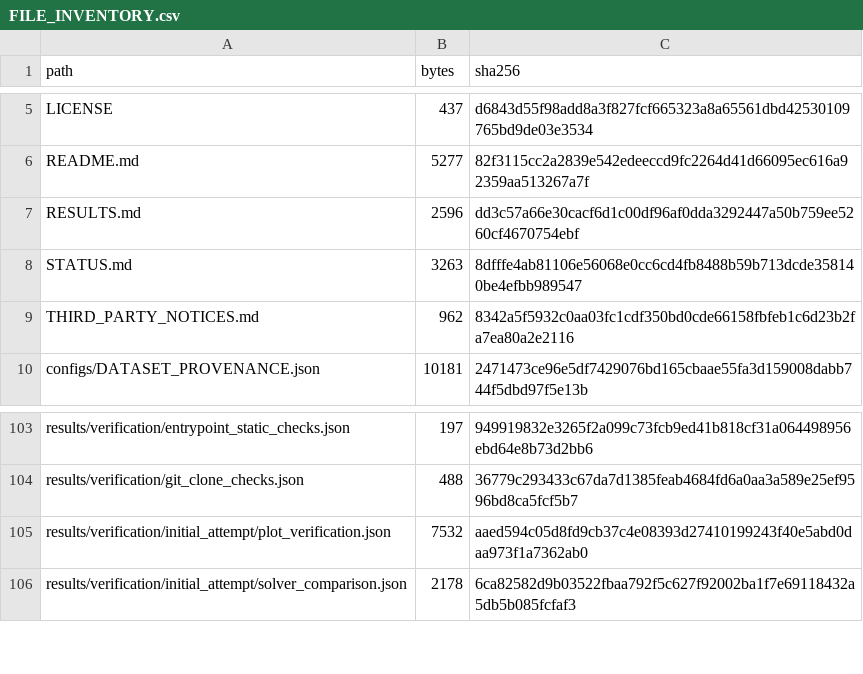
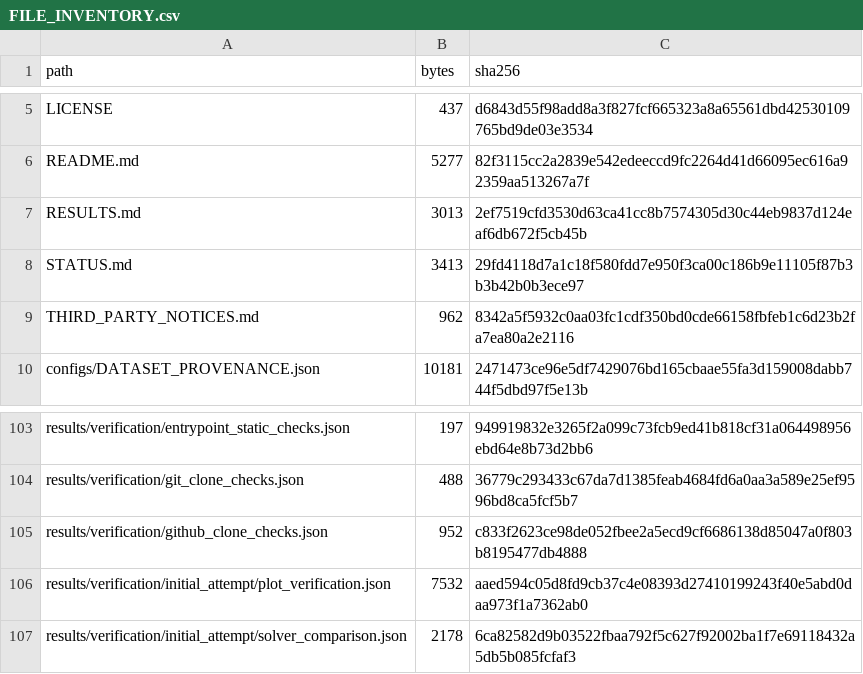
Before and after one commit to gaozhiweiPHD/ICON-Spectral-Audit, a CSV file: docs/FILE_INVENTORY.csv, drawn as a sheet; only a part is shown, gaps mark what is left out.

Commit message:
Record passing authenticated GitHub clone verification

```diff
--- a/docs/FILE_INVENTORY.csv
+++ b/docs/FILE_INVENTORY.csv
@@ -6,4 +6,4 @@ LICENSE,437,d6843d55f98add8a3f827fcf665323a8a65561dbd42530109765bd9de03e3534
 README.md,5277,82f3115cc2a2839e542edeeccd9fc2264d41d66095ec616a92359aa513267a7f
-RESULTS.md,2596,dd3c57a66e30cacf6d1c00df96af0dda3292447a50b759ee5260cf4670754ebf
-STATUS.md,3263,8dfffe4ab81106e56068e0cc6cd4fb8488b59b713dcde358140be4efbb989547
+RESULTS.md,3013,2ef7519cfd3530d63ca41cc8b7574305d30c44eb9837d124eaf6db672f5cb45b
+STATUS.md,3413,29fd4118d7a1c18f580fdd7e950f3ca00c186b9e11105f87b3b3b42b0b3ece97
 THIRD_PARTY_NOTICES.md,962,8342a5f5932c0aa03fc1cdf350bd0cde66158fbfeb1c6d23b2fa7ea80a2e2116
@@ -104,2 +104,3 @@ results/verification/entrypoint_static_checks.json,197,949919832e3265f2a099c73fc
 results/verification/git_clone_checks.json,488,36779c293433c67da7d1385feab4684fd6a0aa3a589e25ef9596bd8ca5fcf5b7
+results/verification/github_clone_checks.json,952,c833f2623ce98de052fbee2a5ecd9cf6686138d85047a0f803b8195477db4888
 results/verification/initial_attempt/plot_verification.json,7532,aaed594c05d8fd9cb37c4e08393d27410199243f40e5abd0daa973f1a7362ab0
```
Also changed, not shown: 4 other files.
